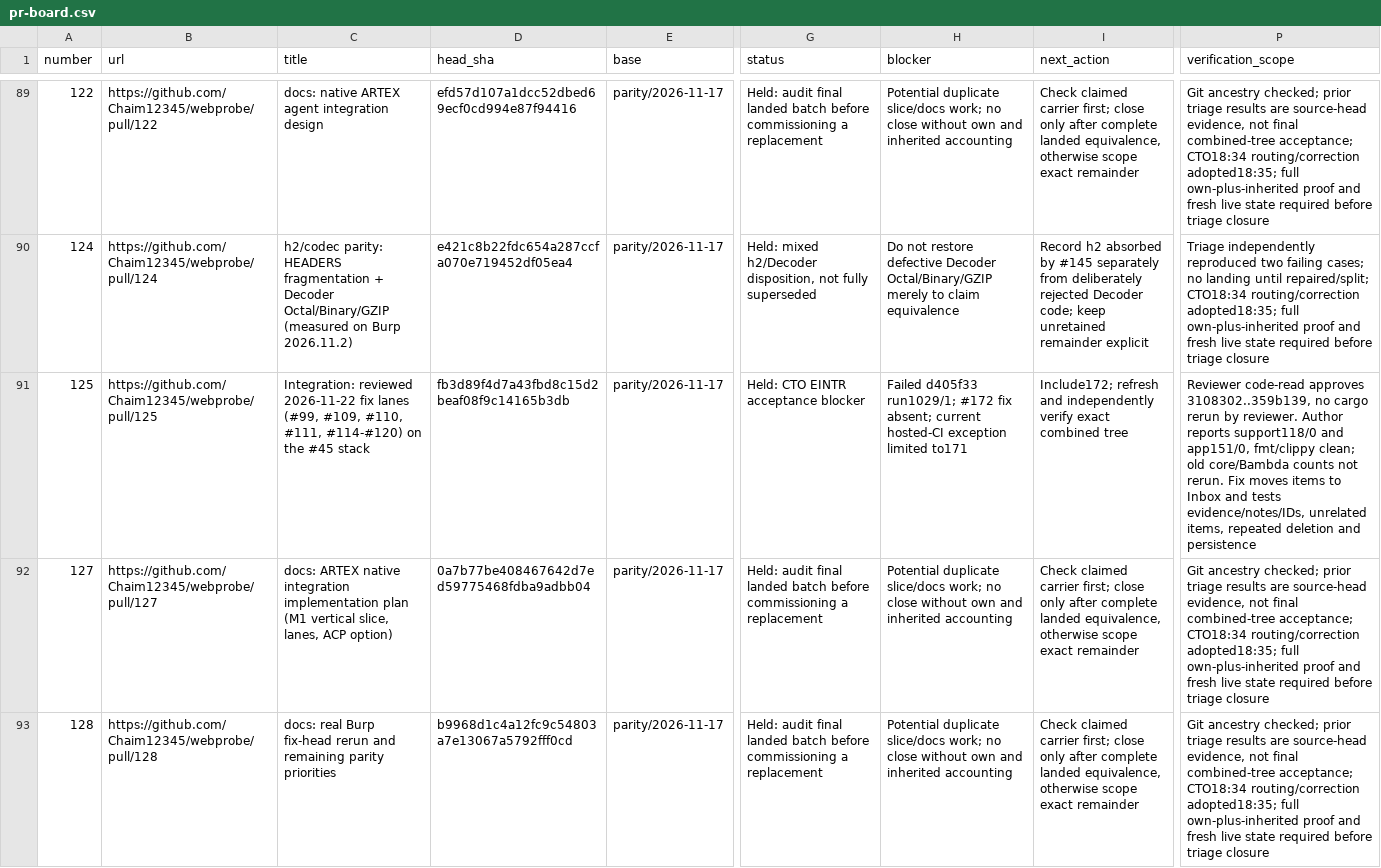
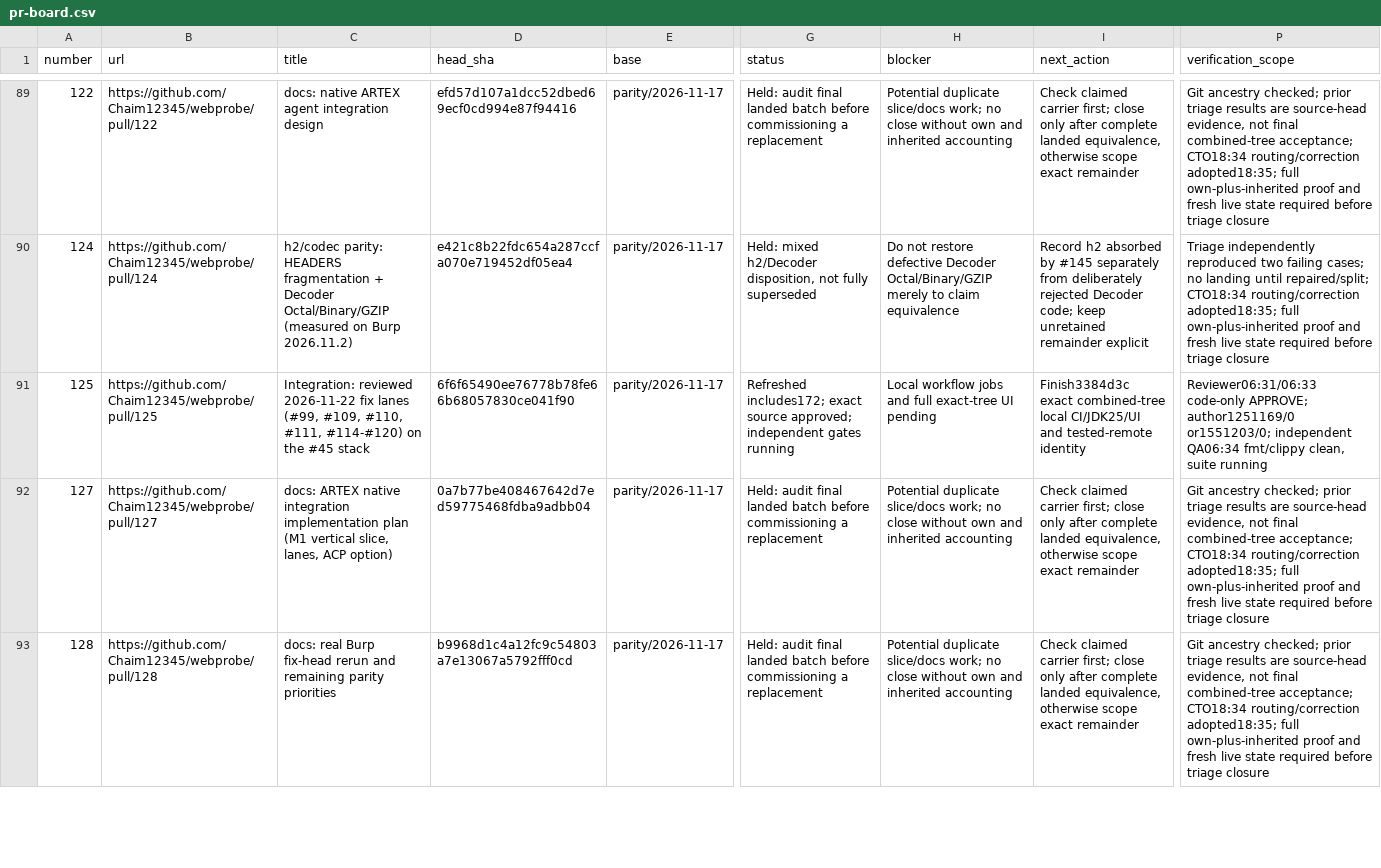
Before and after one commit to Chaim12345/webprobe, a CSV file: docs/management/pr-board.csv, drawn as a sheet; only a part is shown, gaps mark what is left out; the diff covers the shown part only; the diff names each change by its address in the sheet, - before the commit and + after, or states it on an @@ line.

Commit message:
docs: track landed EINTR fix and refreshed local-CI gate

```diff
--- a/docs/management/pr-board.csv
+++ b/docs/management/pr-board.csv
-D91 (head_sha): fb3d89f4d7a43fbd8c15d2beaf08f9c14165b3db
+D91 (head_sha): 6f6f65490ee76778b78fe66b68057830ce041f90
-G91 (status): Held: CTO EINTR acceptance blocker
+G91 (status): Refreshed includes172; exact source approved; independent gates running
-H91 (blocker): Failed d405f33 run1029/1; #172 fix absent; current hosted-CI exception limited to171
+H91 (blocker): Local workflow jobs and full exact-tree UI pending
-I91 (next_action): Include172; refresh and independently verify exact combined tree
+I91 (next_action): Finish3384d3c exact combined-tree local CI/JDK25/UI and tested-remote identity
-P91 (verification_scope): Reviewer code-read approves 3108302..359b139, no cargo rerun by reviewer. Author reports support118/0 and app151/0, fmt/clippy clean; old core/Bambda counts not rerun. Fix moves items to Inbox and tests evidence/notes/IDs, unrelated items, repeated deletion and persistence
+P91 (verification_scope): Reviewer06:31/06:33 code-only APPROVE; author1251169/0 or1551203/0; independent QA06:34 fmt/clippy clean, suite running
```
Also changed, not shown: 1 removed row and 5 edited cells elsewhere in this file, 6 other files.
